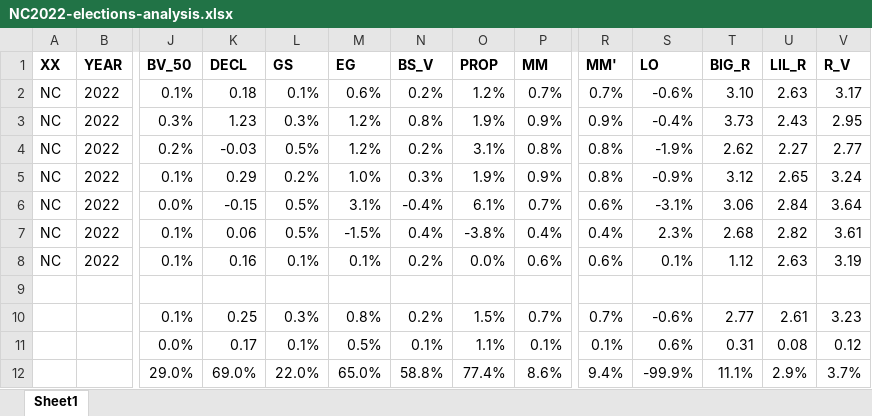
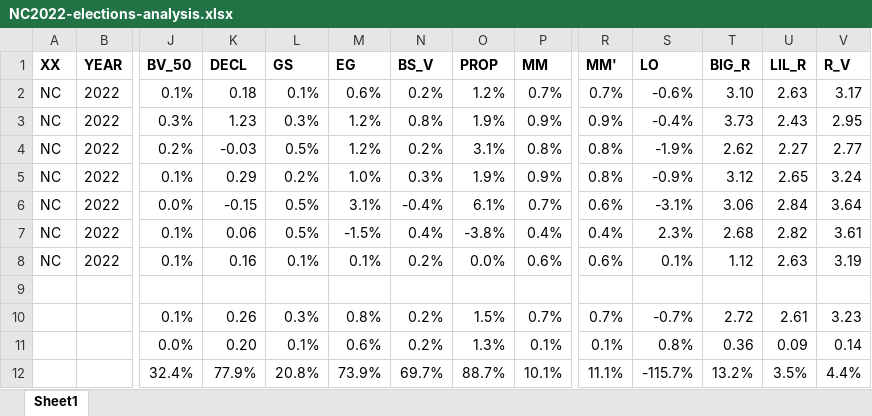
Before and after one commit to dra2020/method_eval, an Excel workbook: analysis/NC2022-elections-analysis.xlsx, sheet Sheet1, drawn as a sheet; only a part is shown, gaps mark what is left out; values as stored, in another font and other column widths than the file's, no borders; removed rows and columns are numbered as before the commit, all else as after; rows hold the shown columns only; the diff names each change by its address in the sheet, - before the commit and + after, or states it on an @@ line.

```diff
--- a/analysis/NC2022-elections-analysis.xlsx (sheet Sheet1)
+++ b/analysis/NC2022-elections-analysis.xlsx (sheet Sheet1)
-K10 (DECL): 0.25
+K10 (DECL): 0.26
-S10 (LO): -0.6%
+S10 (LO): -0.7%
-T10 (BIG_R): 2.77
+T10 (BIG_R): 2.72
-K11 (DECL): 0.17
+K11 (DECL): 0.20
-M11 (EG): 0.5%
+M11 (EG): 0.6%
-N11 (BS_V): 0.1%
+N11 (BS_V): 0.2%
-O11 (PROP): 1.1%
+O11 (PROP): 1.3%
-S11 (LO): 0.6%
+S11 (LO): 0.8%
-T11 (BIG_R): 0.31
+T11 (BIG_R): 0.36
-U11 (LIL_R): 0.08
+U11 (LIL_R): 0.09
-V11 (R_V): 0.12
+V11 (R_V): 0.14
-row 12:  |  | 29.0% | 69.0% | 22.0% | 65.0% | 58.8% | 77.4% | 8.6% | 9.4% | -99.9% | 11.1% | 2.9% | 3.7%
+row 12:  |  | 32.4% | 77.9% | 20.8% | 73.9% | 69.7% | 88.7% | 10.1% | 11.1% | -115.7% | 13.2% | 3.5% | 4.4%
```
Also changed, not shown: formulas that keep their value, analysis/Apportionment & Redistricting Effects (2020–2022).xlsx, analysis/NC2022-s(v)-points.xlsx, 6 other files.
